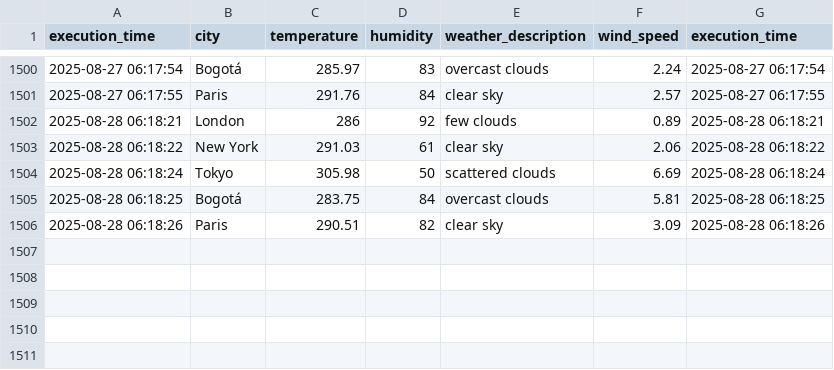
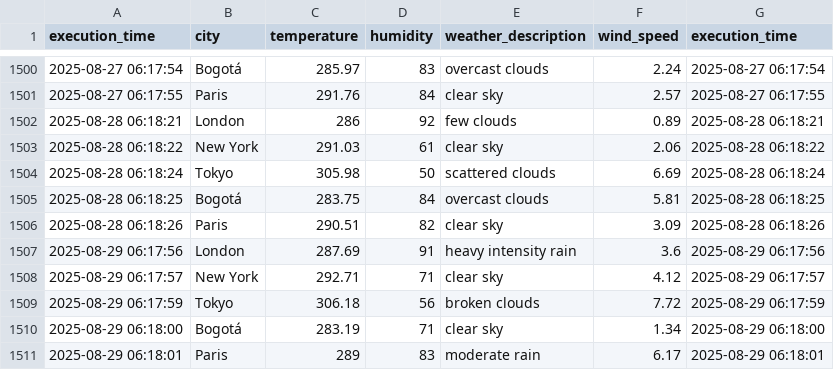
Before and after one commit to cortegons/Ejercicio-con-API-OpenWeather, a CSV file: weather_data.csv, drawn as a sheet; only a part is shown, gaps mark what is left out; the diff names each change by its address in the sheet, - before the commit and + after, or states it on an @@ line.

```diff
--- a/weather_data.csv
+++ b/weather_data.csv
+row 1507: 2025-08-29 06:17:56 | London | 287.69 | 91 | heavy intensity rain | 3.6 | 2025-08-29 06:17:56
+row 1508: 2025-08-29 06:17:57 | New York | 292.71 | 71 | clear sky | 4.12 | 2025-08-29 06:17:57
+row 1509: 2025-08-29 06:17:59 | Tokyo | 306.18 | 56 | broken clouds | 7.72 | 2025-08-29 06:17:59
+row 1510: 2025-08-29 06:18:00 | Bogotá | 283.19 | 71 | clear sky | 1.34 | 2025-08-29 06:18:00
+row 1511: 2025-08-29 06:18:01 | Paris | 289 | 83 | moderate rain | 6.17 | 2025-08-29 06:18:01
```
Also changed, not shown: 1 other file.
